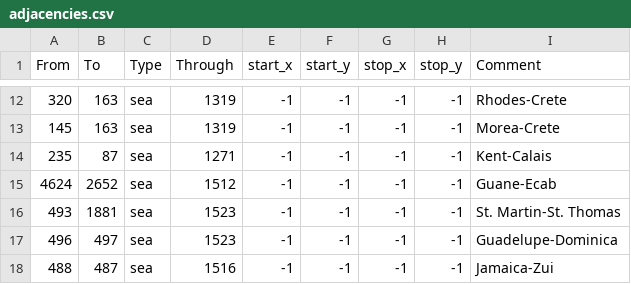
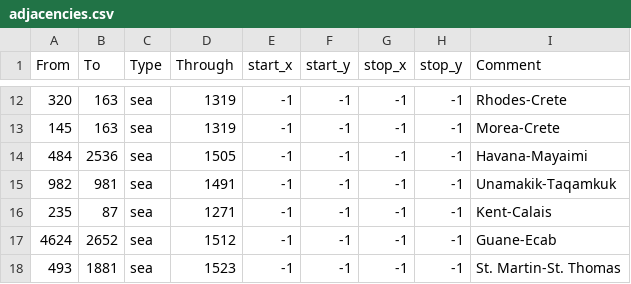
Before and after one commit to smeev653/gecko-mod-game-2, a CSV file: map/adjacencies.csv, drawn as a sheet; only a part is shown, gaps mark what is left out; the shorter side is filled out with more unchanged rows; the diff names each change by its address in the sheet, - before the commit and + after, or states it on an @@ line.

Commit message:
Further straits added connecting Florida to Caribbbean and Newfoundland to Nova Scotia

```diff
--- a/map/adjacencies.csv
+++ b/map/adjacencies.csv
+row 14: 484 | 2536 | sea | 1505 | -1 | -1 | -1 | -1 | Havana-Mayaimi
+row 15: 982 | 981 | sea | 1491 | -1 | -1 | -1 | -1 | Unamakik-Taqamkuk
```
